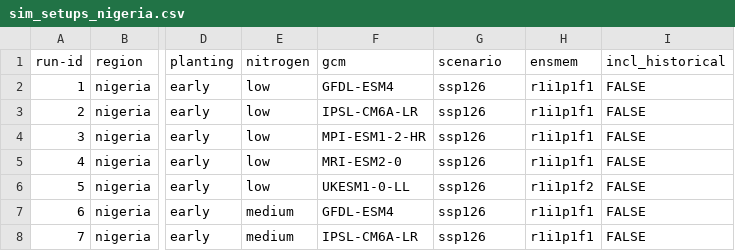
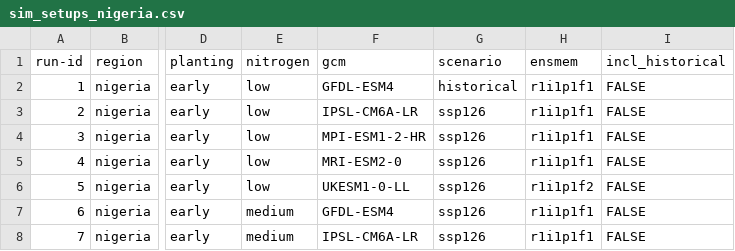
Before and after one commit to zalf-rpm/monica_africa, a CSV file: sim_setups_nigeria.csv, drawn as a sheet; only a part is shown, gaps mark what is left out; the diff names each change by its address in the sheet, - before the commit and + after, or states it on an @@ line.

Commit message:
GFDL-ESM4,historical,r1i1p1f1,FALSE,1970-01-01,2009-12-31,

```diff
--- a/sim_setups_nigeria.csv
+++ b/sim_setups_nigeria.csv
-G2 (scenario): ssp126
+G2 (scenario): historical
```
